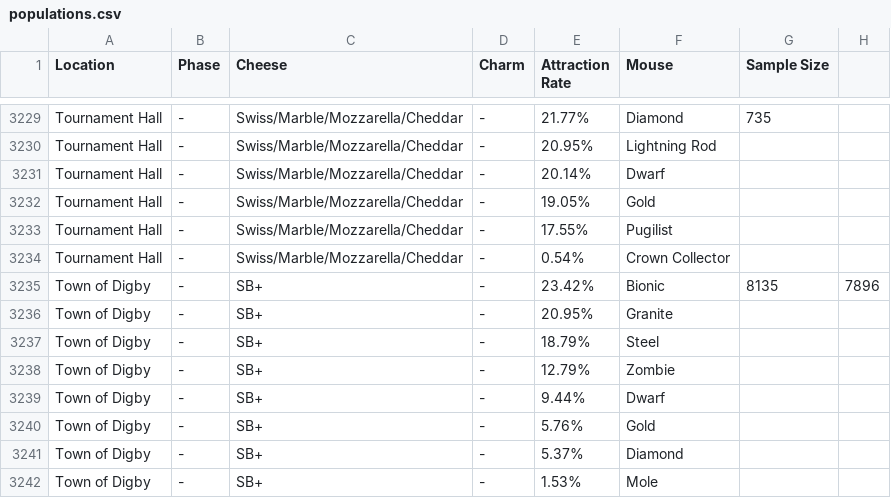
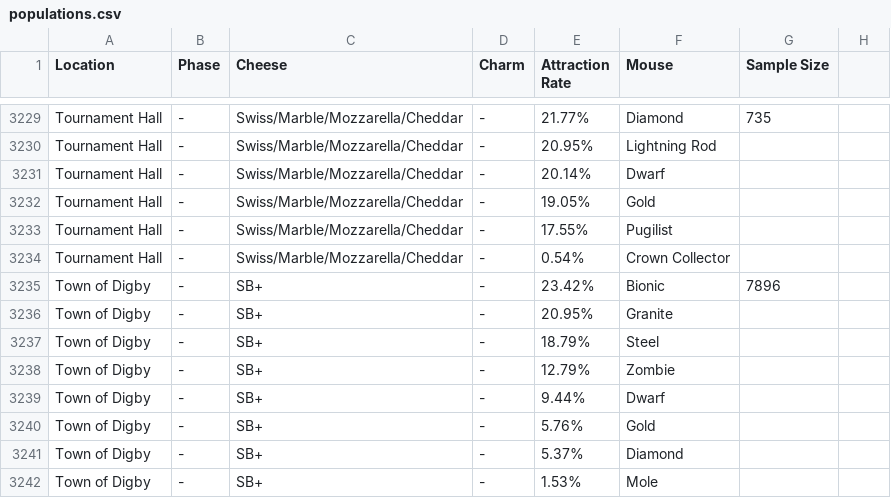
Before and after one commit to vakilkunal/MH-Tools, a CSV file: data/populations.csv, drawn as a sheet; only a part is shown, gaps mark what is left out.

Commit message:
Fixed Town of Digby SB+ sample size

```diff
--- a/data/populations.csv
+++ b/data/populations.csv
@@ -3234,3 +3234,3 @@ Tournament Hall,-,Swiss/Marble/Mozzarella/Cheddar,-,17.55%,Pugilist,
 Tournament Hall,-,Swiss/Marble/Mozzarella/Cheddar,-,0.54%,Crown Collector,
-Town of Digby,-,SB+,-,23.42%,Bionic,8135,7896
+Town of Digby,-,SB+,-,23.42%,Bionic,7896
 Town of Digby,-,SB+,-,20.95%,Granite,
```
